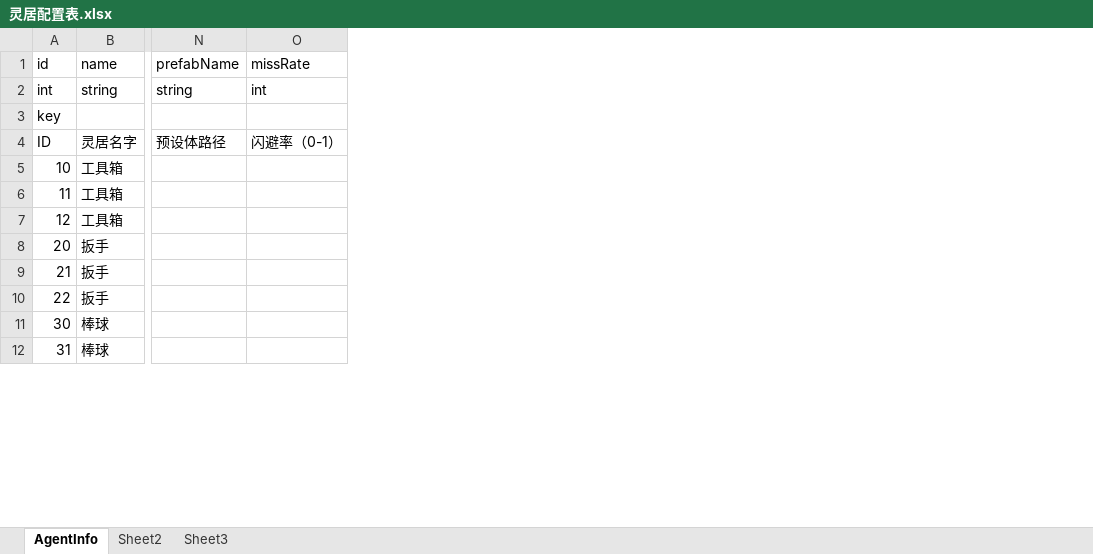
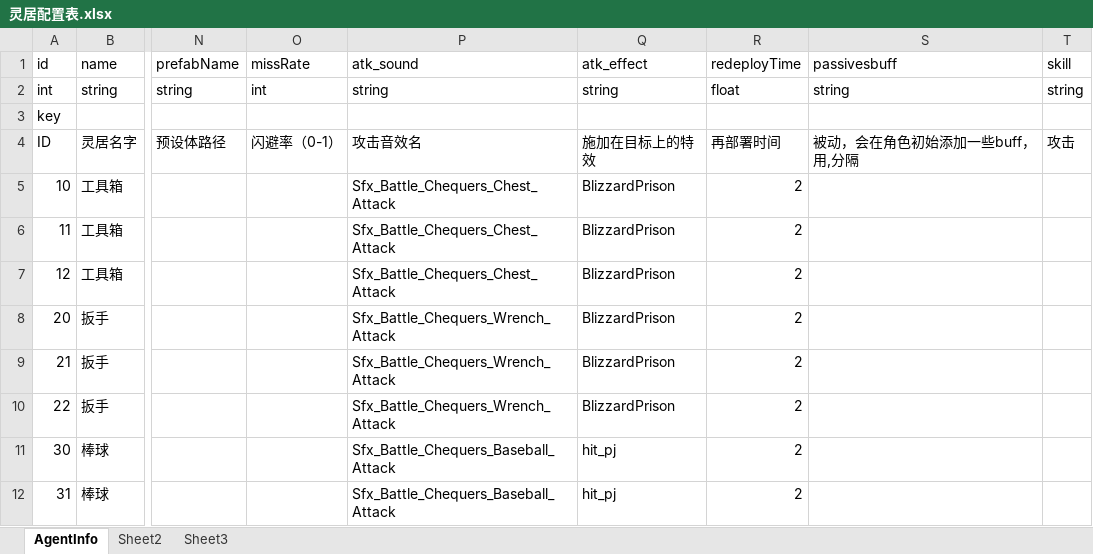
Before and after one commit to xiaoniaoyouxingluo/cangku, an Excel workbook: Assets/ArtRes/Excel/灵居配置表.xlsx, sheet AgentInfo, drawn as a sheet; only a part is shown, gaps mark what is left out; values as stored, in another font and other column widths than the file's, no borders; the diff names each change by its address in the sheet, - before the commit and + after, or states it on an @@ line.

```diff
--- a/Assets/ArtRes/Excel/灵居配置表.xlsx (sheet AgentInfo)
+++ b/Assets/ArtRes/Excel/灵居配置表.xlsx (sheet AgentInfo)
+column P (atk_sound), rows 2-12: string |  | 攻击音效名 | Sfx_Battle_Chequers_Chest_Attack | Sfx_Battle_Chequers_Chest_Attack | Sfx_Battle_Chequers_Chest_Attack | Sfx_Battle_Chequers_Wrench_Attack | Sfx_Battle_Chequers_Wrench_Attack | Sfx_Battle_Chequers_Wrench_Attack | Sfx_Battle_Chequers_Baseball_Attack | Sfx_Battle_Chequers_Baseball_Attack
+column Q (atk_effect), rows 2-12: string |  | 施加在目标上的特效 | BlizzardPrison | BlizzardPrison | BlizzardPrison | BlizzardPrison | BlizzardPrison | BlizzardPrison | hit_pj | hit_pj
+column R (redeployTime), rows 2-12: float |  | 再部署时间 | 2 | 2 | 2 | 2 | 2 | 2 | 2 | 2
+column S (passivesbuff), rows 2-4: string |  | 被动，会在角色初始添加一些buff，用,分隔
+column T (skill), rows 2-4: string |  | 攻击
```
Also changed, not shown: 49 other files.
